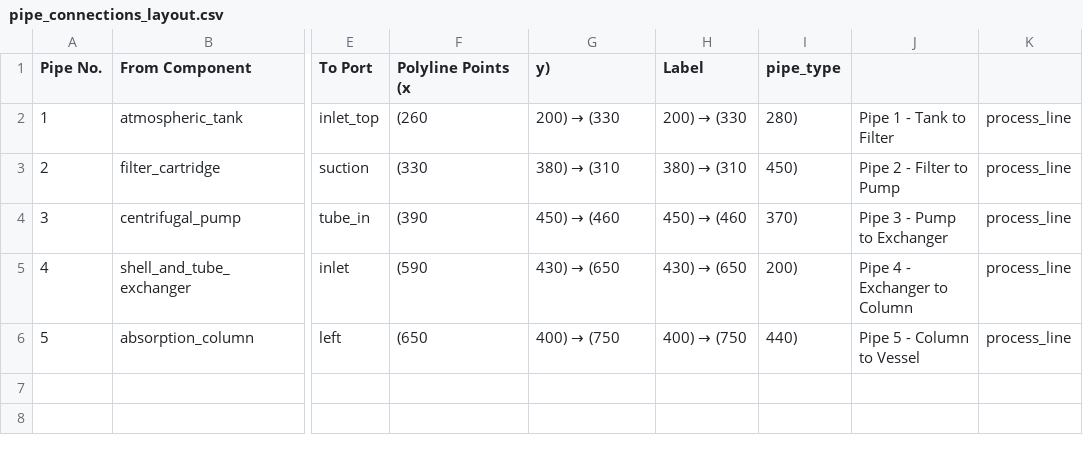
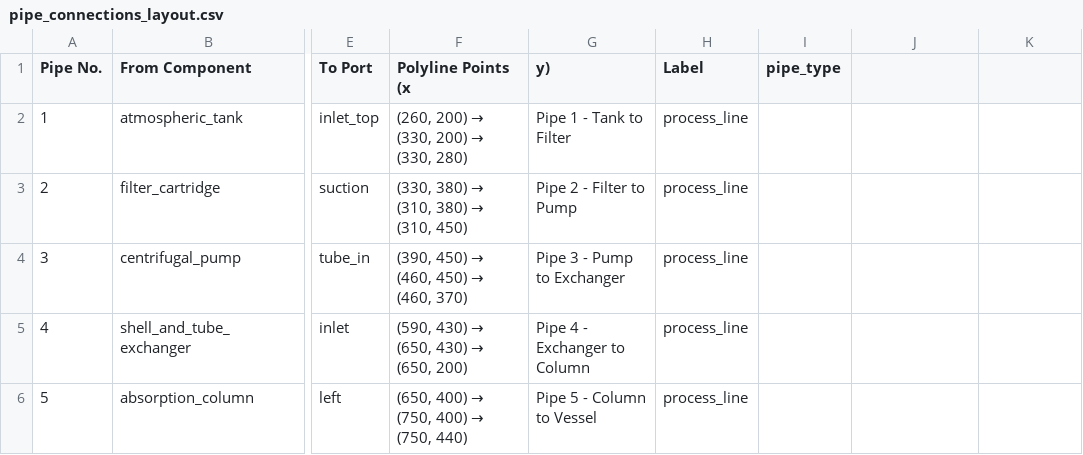
Before and after one commit to mallikaahuja/EPS, a CSV file: layout_data/pipe_connections_layout.csv, drawn as a sheet; only a part is shown, gaps mark what is left out; the diff names each change by its address in the sheet, - before the commit and + after, or states it on an @@ line.

Commit message:
Update pipe_connections_layout.csv

```diff
--- a/layout_data/pipe_connections_layout.csv
+++ b/layout_data/pipe_connections_layout.csv
@@ F2 (Polyline Points (x): (260 → (260, 200) → (330, 200) → (330, 280) @@
@@ G2 (y)): 200) → (330 → Pipe 1 - Tank to Filter @@
@@ H2 (Label): 200) → (330 → process_line @@
-I2 (pipe_type): 280)
+I2 (pipe_type): (empty)
-J2: Pipe 1 - Tank to Filter
+J2: (empty)
-K2:K6: process_line
+K2:K6: (empty)
@@ F3 (Polyline Points (x): (330 → (330, 380) → (310, 380) → (310, 450) @@
@@ G3 (y)): 380) → (310 → Pipe 2 - Filter to Pump @@
@@ H3 (Label): 380) → (310 → process_line @@
-I3 (pipe_type): 450)
+I3 (pipe_type): (empty)
-J3: Pipe 2 - Filter to Pump
+J3: (empty)
@@ F4 (Polyline Points (x): (390 → (390, 450) → (460, 450) → (460, 370) @@
@@ G4 (y)): 450) → (460 → Pipe 3 - Pump to Exchanger @@
@@ H4 (Label): 450) → (460 → process_line @@
-I4 (pipe_type): 370)
+I4 (pipe_type): (empty)
-J4: Pipe 3 - Pump to Exchanger
+J4: (empty)
@@ F5 (Polyline Points (x): (590 → (590, 430) → (650, 430) → (650, 200) @@
@@ G5 (y)): 430) → (650 → Pipe 4 - Exchanger to Column @@
@@ H5 (Label): 430) → (650 → process_line @@
-I5 (pipe_type): 200)
+I5 (pipe_type): (empty)
-J5: Pipe 4 - Exchanger to Column
+J5: (empty)
@@ F6 (Polyline Points (x): (650 → (650, 400) → (750, 400) → (750, 440) @@
@@ G6 (y)): 400) → (750 → Pipe 5 - Column to Vessel @@
@@ H6 (Label): 400) → (750 → process_line @@
-I6 (pipe_type): 440)
+I6 (pipe_type): (empty)
-J6: Pipe 5 - Column to Vessel
+J6: (empty)
```
